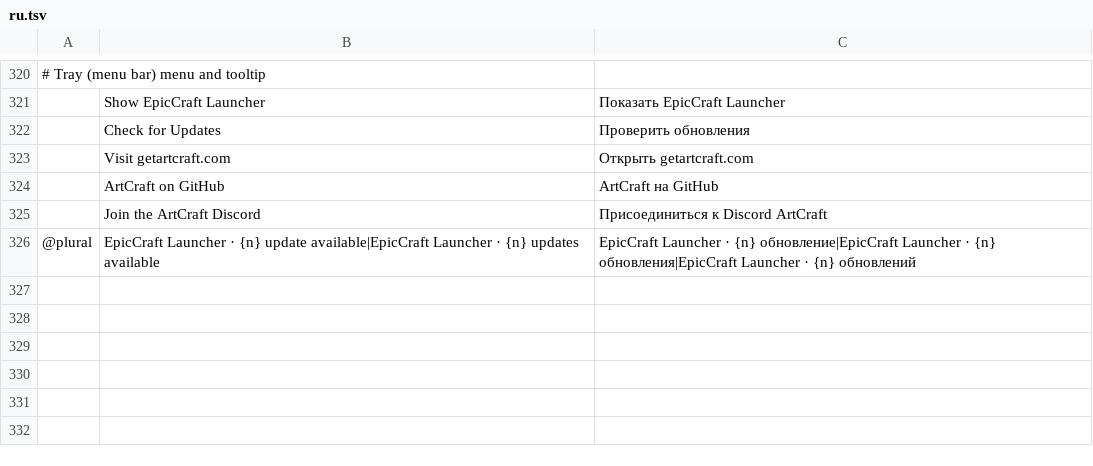
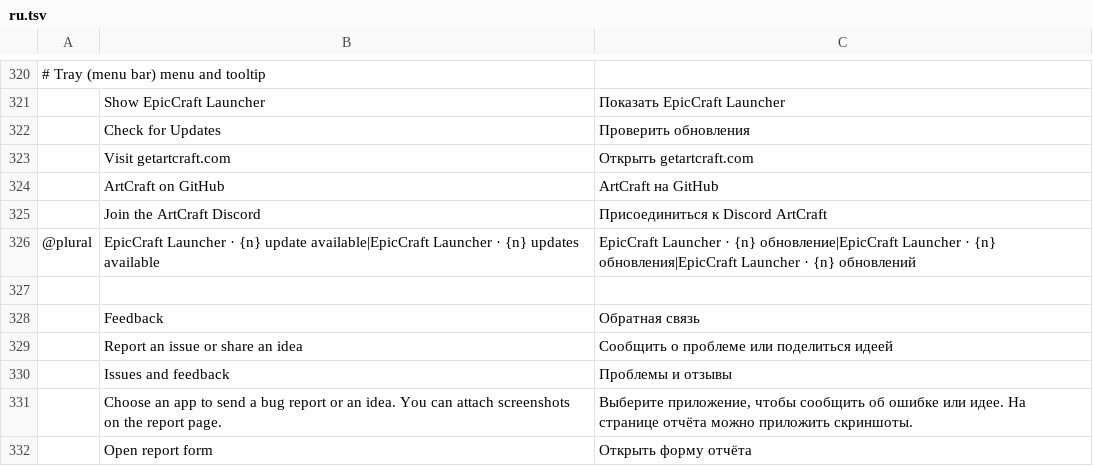
Before and after one commit to EpicIsTheOne/EpicCraft, a TSV file: crates/ui-egui/src/i18n/ru.tsv, drawn as a sheet; only a part is shown, gaps mark what is left out; the diff names each change by its address in the sheet, - before the commit and + after, or states it on an @@ line.

Commit message:
Add screenshot feedback and private issue dashboard with Codex dispatch

```diff
--- a/crates/ui-egui/src/i18n/ru.tsv
+++ b/crates/ui-egui/src/i18n/ru.tsv
+row 327: (empty)
+row 328:  | Feedback | Обратная связь
+row 329:  | Report an issue or share an idea | Сообщить о проблеме или поделиться идеей
+row 330:  | Issues and feedback | Проблемы и отзывы
+row 331:  | Choose an app to send a bug report or an idea. You can attach screenshots on the report page. | Выберите приложение, чтобы сообщить об ошибке или идее. На странице отчёта можно приложить скриншоты.
+row 332:  | Open report form | Открыть форму отчёта
```
Also changed, not shown: crates/ui-egui/src/i18n/de.tsv, crates/ui-egui/src/i18n/fr.tsv, 14 other files.
